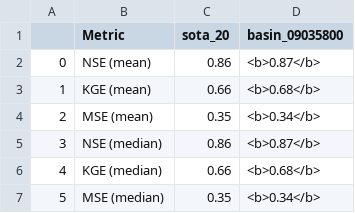
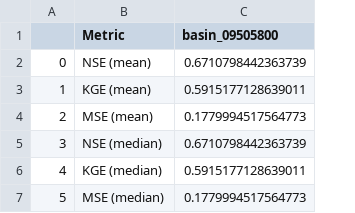
Before and after one commit to EmilRyd/Fine-Flood-Forecasts, a CSV file: experiment/outputs/evals/eval.csv, drawn as a sheet; removed rows and columns are numbered as before the commit, all else as after; the diff names each change by its address in the sheet, - before the commit and + after, or states it on an @@ line.

```diff
--- a/experiment/outputs/evals/eval.csv
+++ b/experiment/outputs/evals/eval.csv
-column C (sota_20), rows 2-7: 0.86 | 0.66 | 0.35 | 0.86 | 0.66 | 0.35
-column D (basin_09035800), rows 2-7: <b>0.87</b> | <b>0.68</b> | <b>0.34</b> | <b>0.87</b> | <b>0.68</b> | <b>0.34</b>
+column C (basin_09505800), rows 2-7: 0.6710798442363739 | 0.5915177128639011 | 0.1779994517564773 | 0.6710798442363739 | 0.5915177128639011 | 0.1779994517564773
```
Also changed, not shown: 9 other files.
